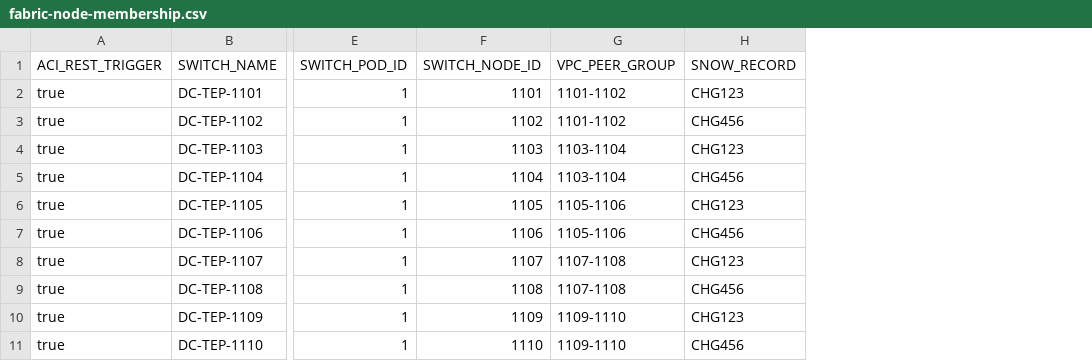
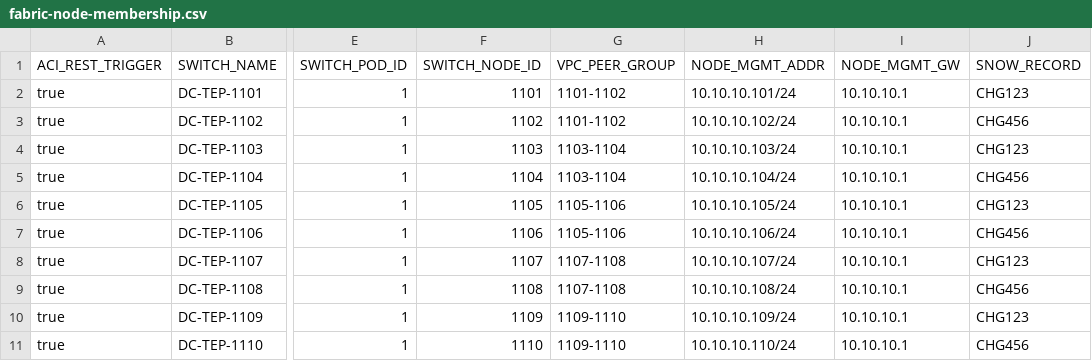
Before and after one commit to trevorpatch73/cisco-aci-terraform, a CSV file: data/fabric-node-membership.csv, drawn as a sheet; only a part is shown, gaps mark what is left out; the diff names each change by its address in the sheet, - before the commit and + after, or states it on an @@ line.

```diff
--- a/data/fabric-node-membership.csv
+++ b/data/fabric-node-membership.csv
+column H (NODE_MGMT_ADDR), rows 2-11: 10.10.10.101/24 | 10.10.10.102/24 | 10.10.10.103/24 | 10.10.10.104/24 | 10.10.10.105/24 | 10.10.10.106/24 | 10.10.10.107/24 | 10.10.10.108/24 | 10.10.10.109/24 | 10.10.10.110/24
+column I (NODE_MGMT_GW), rows 2-11: all 10.10.10.1
```
Also changed, not shown: .c9/metadata/environment/data/fabric-node-membership.csv, 6 other files.
